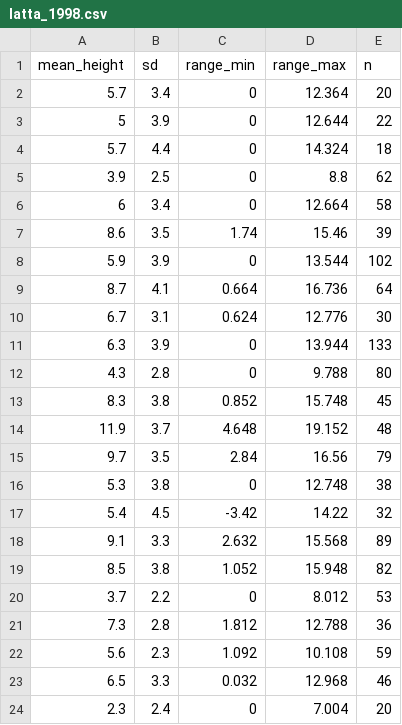
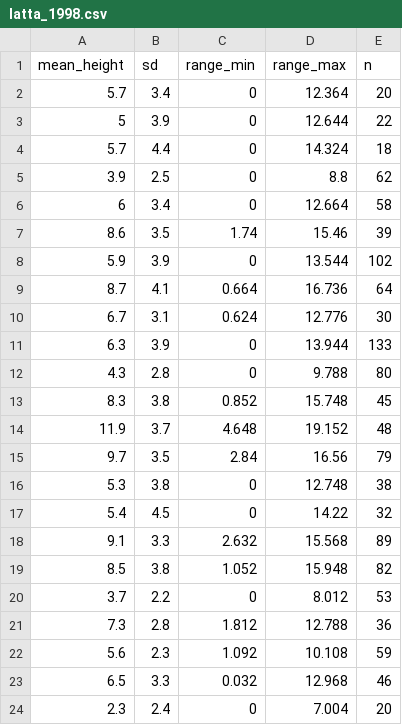
Before and after one commit to schefferslab/Vert-Strata-Meta, a CSV file: data/stripped_data/original/latta_1998.csv, drawn as a sheet.

Commit message:
lataa error fixed

```diff
--- a/data/stripped_data/original/latta_1998.csv
+++ b/data/stripped_data/original/latta_1998.csv
@@ -16,3 +16,3 @@ mean_height,sd,range_min,range_max,n
 5.3,3.8,0,12.748,38
-5.4,4.5,-3.42,14.22,32
+5.4,4.5,0,14.22,32
 9.1,3.3,2.632,15.568,89
```
